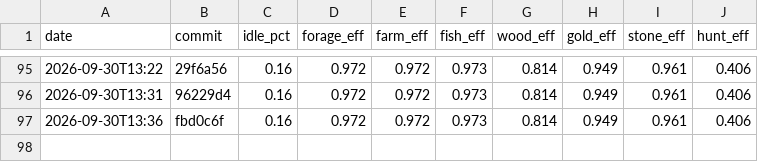
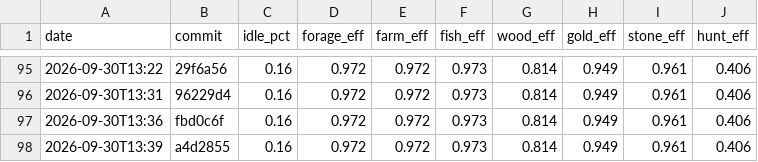
Before and after one commit to DigiMonk73/Empires, a CSV file: docs/metrics/econ.csv, drawn as a sheet; only a part is shown, gaps mark what is left out.

```diff
--- a/docs/metrics/econ.csv
+++ b/docs/metrics/econ.csv
@@ -97 +97,2 @@ date,commit,idle_pct,forage_eff,farm_eff,fish_eff,wood_eff,gold_eff,stone_eff,hu
 2026-09-30T13:36,fbd0c6f,0.16,0.972,0.972,0.973,0.814,0.949,0.961,0.406
+2026-09-30T13:39,a4d2855,0.16,0.972,0.972,0.973,0.814,0.949,0.961,0.406
```
Also changed, not shown: docs/metrics/ai.csv, docs/metrics/battle.csv, 2 other files.
